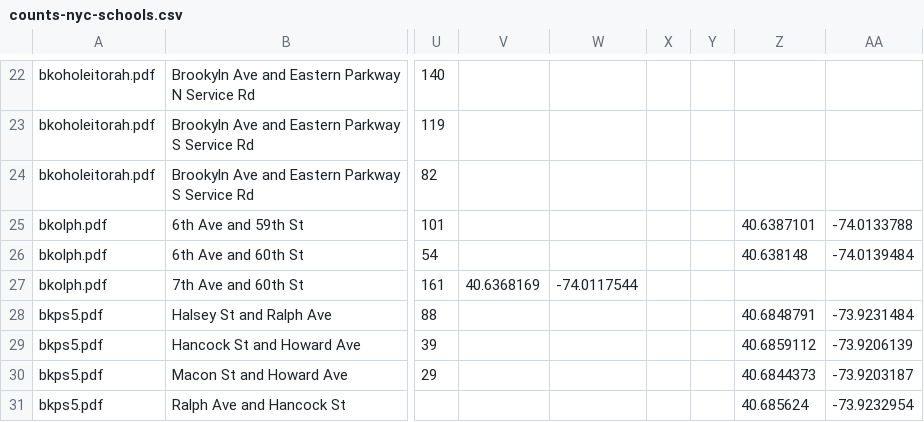
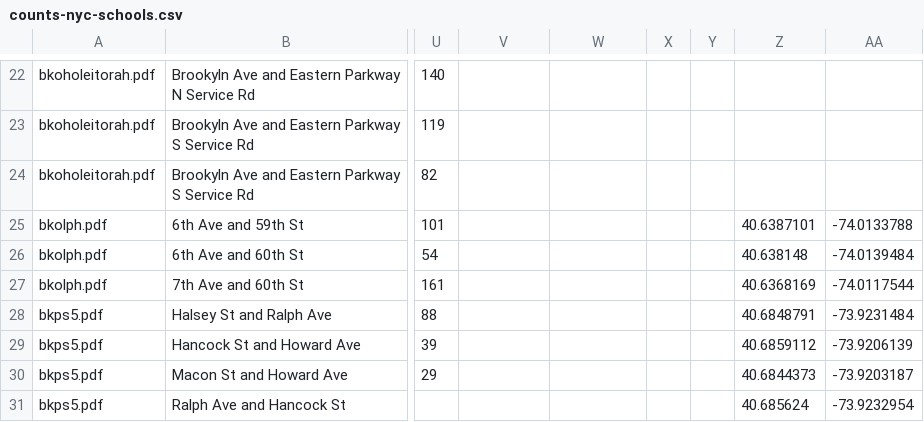
Before and after one commit to e-n-f/nyc-traffic-counts, a CSV file: counts-nyc-schools.csv, drawn as a sheet; only a part is shown, gaps mark what is left out; the diff names each change by its address in the sheet, - before the commit and + after, or states it on an @@ line.

Commit message:
Fix geocoding typo

```diff
--- a/counts-nyc-schools.csv
+++ b/counts-nyc-schools.csv
-V27: 40.6368169
+V27: (empty)
-W27: -74.0117544
+W27: (empty)
-Z27: (empty)
+Z27: 40.6368169
-AA27: (empty)
+AA27: -74.0117544
```
